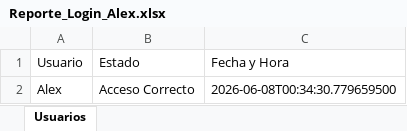
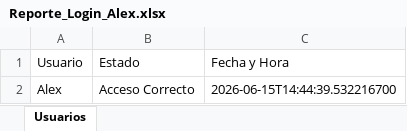
Before and after one commit to Soulker-BL/ClinicaDentalOdontoSalud, an Excel workbook: Reporte_Login_Alex.xlsx, sheet Usuarios, drawn as a sheet; values as stored, in another font and other column widths than the file's, no borders; the diff names each change by its address in the sheet, - before the commit and + after, or states it on an @@ line.

```diff
--- a/Reporte_Login_Alex.xlsx (sheet Usuarios)
+++ b/Reporte_Login_Alex.xlsx (sheet Usuarios)
-C2 (Fecha y Hora): 2026-06-08T00:34:30.779659500
+C2 (Fecha y Hora): 2026-06-15T14:44:39.532216700
```
Also changed, not shown: historial.xlsx, 7 other files.
